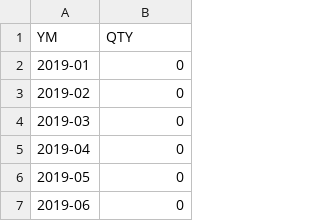
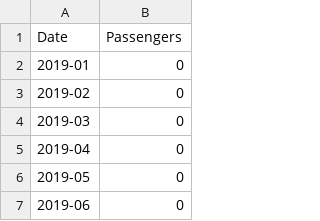
Before and after one commit to Nick-pongsak/portal_api, a CSV file: resources/csv/dataset_714013.csv, drawn as a sheet; only a part is shown; removed rows and columns are numbered as before the commit, all else as after; the diff names each change by its address in the sheet, - before the commit and + after, or states it on an @@ line.

Commit message:
Update dataset_714013.csv

```diff
--- a/resources/csv/dataset_714013.csv
+++ b/resources/csv/dataset_714013.csv
-row 1: YM | QTY
+row 1: Date | Passengers
```
